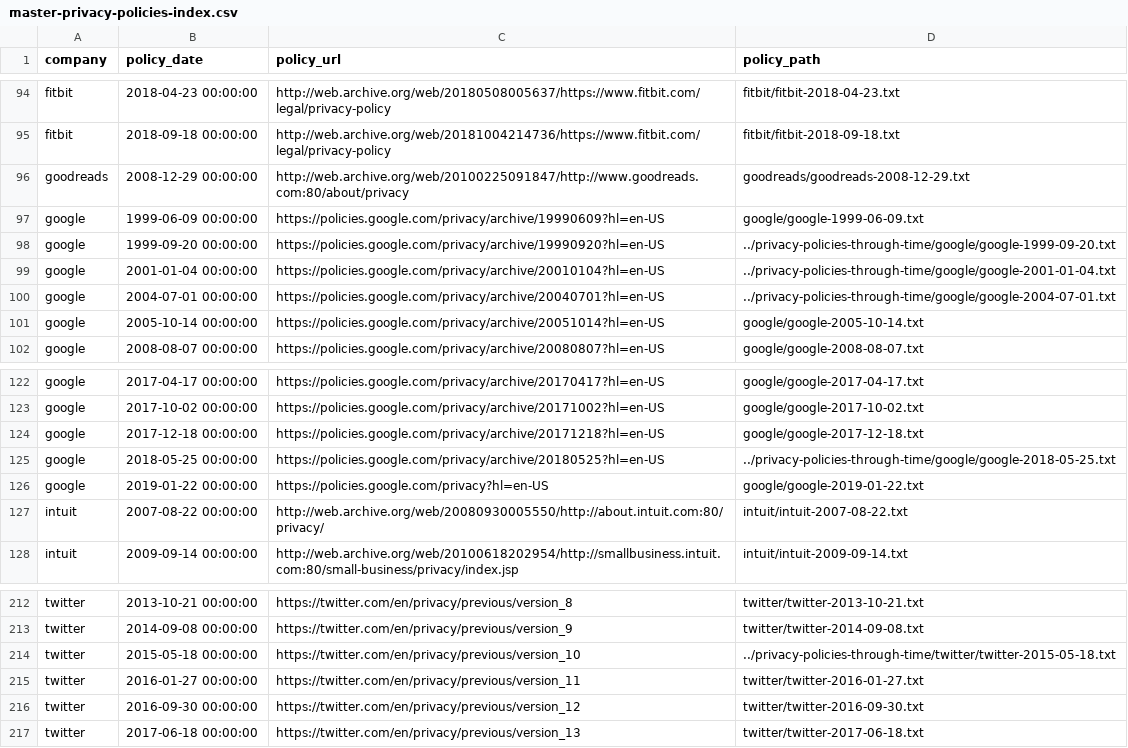
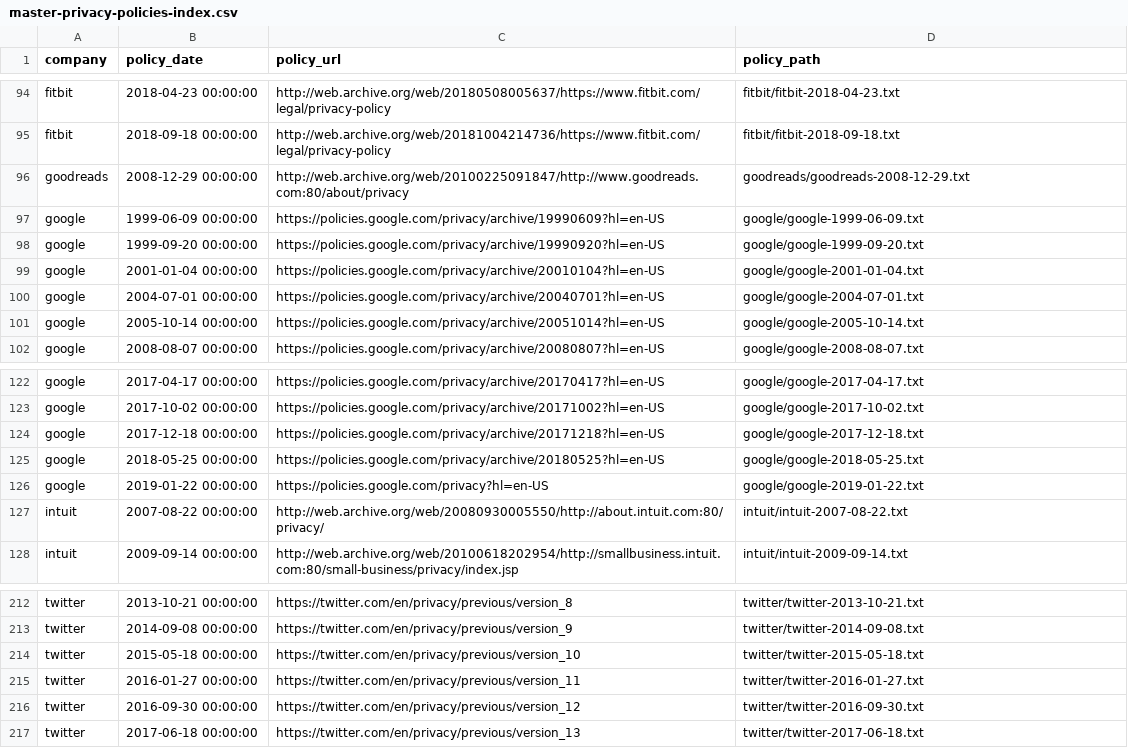
Before and after one commit to workmanjack/privacy-policies-through-time, a CSV file: privacy-policies-through-time/master-privacy-policies-index.csv, drawn as a sheet; only a part is shown, gaps mark what is left out.

Commit message:
corrected incorrect path format in policy_path in master from linked _check_date policies

```diff
--- a/privacy-policies-through-time/master-privacy-policies-index.csv
+++ b/privacy-policies-through-time/master-privacy-policies-index.csv
@@ -97,5 +97,5 @@ goodreads,2008-12-29 00:00:00,http://web.archive.org/web/20100225091847/http://w
 google,1999-06-09 00:00:00,https://policies.google.com/privacy/archive/19990609?hl=en-US,google/google-1999-06-09.txt
-google,1999-09-20 00:00:00,https://policies.google.com/privacy/archive/19990920?hl=en-US,../privacy-policies-through-time/google/google-1999-09-20.txt
-google,2001-01-04 00:00:00,https://policies.google.com/privacy/archive/20010104?hl=en-US,../privacy-policies-through-time/google/google-2001-01-04.txt
-google,2004-07-01 00:00:00,https://policies.google.com/privacy/archive/20040701?hl=en-US,../privacy-policies-through-time/google/google-2004-07-01.txt
+google,1999-09-20 00:00:00,https://policies.google.com/privacy/archive/19990920?hl=en-US,google/google-1999-09-20.txt
+google,2001-01-04 00:00:00,https://policies.google.com/privacy/archive/20010104?hl=en-US,google/google-2001-01-04.txt
+google,2004-07-01 00:00:00,https://policies.google.com/privacy/archive/20040701?hl=en-US,google/google-2004-07-01.txt
 google,2005-10-14 00:00:00,https://policies.google.com/privacy/archive/20051014?hl=en-US,google/google-2005-10-14.txt
@@ -124,3 +124,3 @@ google,2017-10-02 00:00:00,https://policies.google.com/privacy/archive/20171002?
 google,2017-12-18 00:00:00,https://policies.google.com/privacy/archive/20171218?hl=en-US,google/google-2017-12-18.txt
-google,2018-05-25 00:00:00,https://policies.google.com/privacy/archive/20180525?hl=en-US,../privacy-policies-through-time/google/google-2018-05-25.txt
+google,2018-05-25 00:00:00,https://policies.google.com/privacy/archive/20180525?hl=en-US,google/google-2018-05-25.txt
 google,2019-01-22 00:00:00,https://policies.google.com/privacy?hl=en-US,google/google-2019-01-22.txt
@@ -213,3 +213,3 @@ twitter,2013-10-21 00:00:00,https://twitter.com/en/privacy/previous/version_8,tw
 twitter,2014-09-08 00:00:00,https://twitter.com/en/privacy/previous/version_9,twitter/twitter-2014-09-08.txt
-twitter,2015-05-18 00:00:00,https://twitter.com/en/privacy/previous/version_10,../privacy-policies-through-time/twitter/twitter-2015-05-18.txt
+twitter,2015-05-18 00:00:00,https://twitter.com/en/privacy/previous/version_10,twitter/twitter-2015-05-18.txt
 twitter,2016-01-27 00:00:00,https://twitter.com/en/privacy/previous/version_11,twitter/twitter-2016-01-27.txt
```
Also changed, not shown: privacy-policies-through-time/google-privacy-policies-index.csv, privacy-policies-through-time/twitter-privacy-policies-index.csv, 2 other files.
